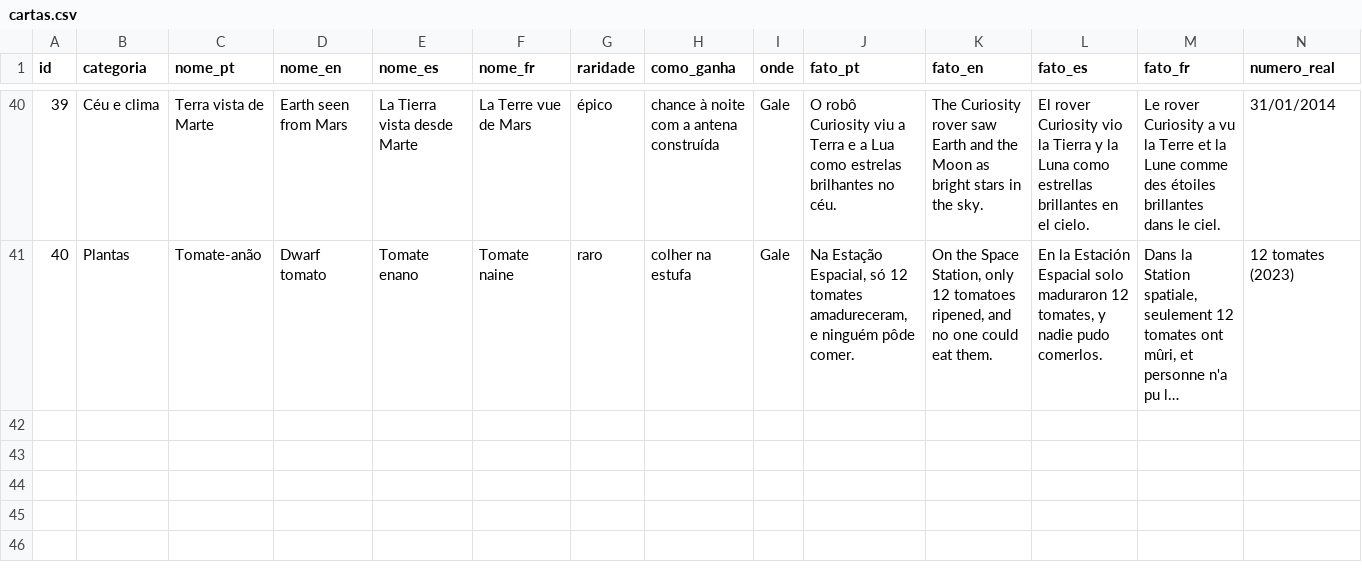
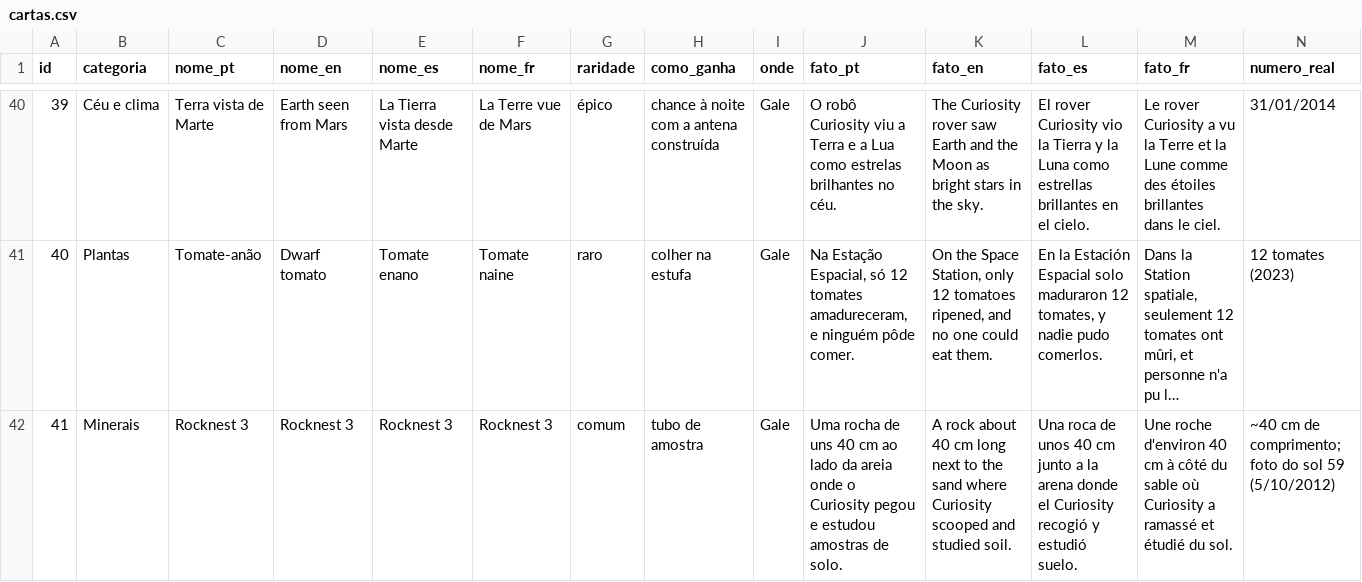
Before and after one commit to Out-Of-Space-Exception/mike-on-mars, a CSV file: conteudo/02-cartas/cartas.csv, drawn as a sheet; only a part is shown, gaps mark what is left out; long unchanged cells end in …; rows hold the shown columns only; the diff names each change by its address in the sheet, - before the commit and + after, or states it on an @@ line.

```diff
--- a/conteudo/02-cartas/cartas.csv
+++ b/conteudo/02-cartas/cartas.csv
+row 42: 41 | Minerais | Rocknest 3 | Rocknest 3 | Rocknest 3 | Rocknest 3 | comum | tubo de amostra | Gale | Uma rocha de uns 40 cm ao lado da areia onde o Curiosity pegou e estudou amostras de solo. | A rock about 40 cm long next to the sand where Curiosity scooped and studied soil. | Una roca de unos 40 cm junto a la arena donde el Curiosity recogió y estudió suelo. | Une roche d'environ 40 cm à côté du sable où Curiosity a ramassé et étudié du sol. | ~40 cm de comprimento; foto do sol 59 (5/10/2012)
```
Also changed, not shown: conteudo/02-cartas/fotos.csv, jogo/data/textos.csv, 5 other files.
